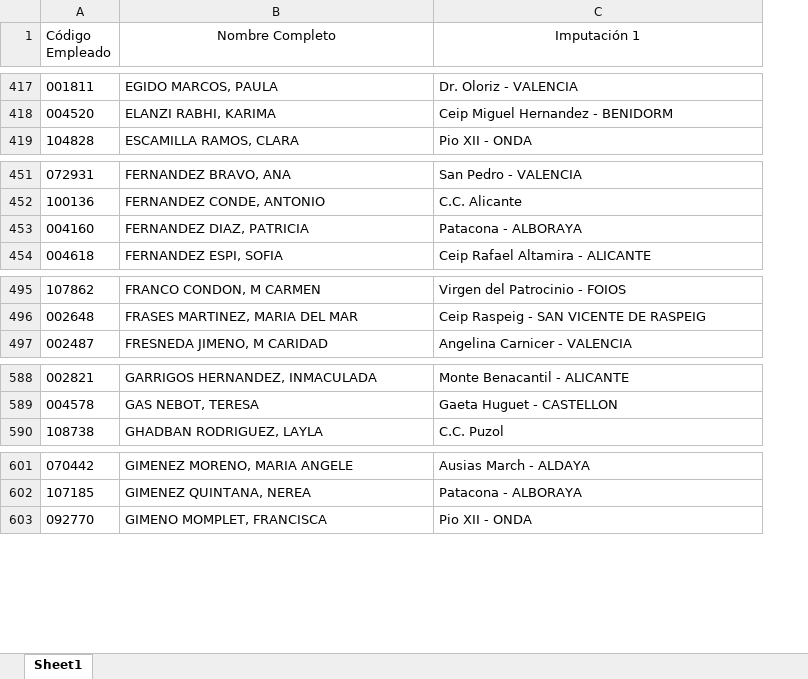
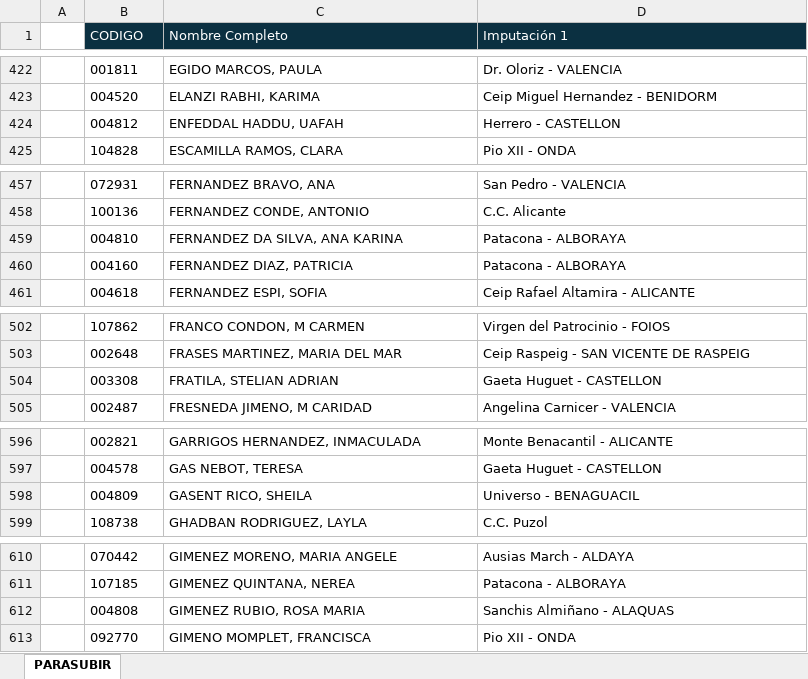
Before and after one commit to IrcoIT/registro_documental, an Excel workbook: src/assets/registros/SUPERVISORES/Listado_Empleados.xlsx, sheet PARASUBIR, drawn as a sheet; only a part is shown, gaps mark what is left out; values as stored, in another font and other column widths than the file's, no borders; table styles not drawn; addresses are those after the commit; the diff covers the shown part only; the diff names each change by its address in the sheet, - before the commit and + after, or states it on an @@ line.

```diff
--- a/src/assets/registros/SUPERVISORES/Listado_Empleados.xlsx (sheet PARASUBIR)
+++ b/src/assets/registros/SUPERVISORES/Listado_Empleados.xlsx (sheet PARASUBIR)
-sheet tab: Sheet1
+sheet tab: PARASUBIR
+column A, empty
-B1: Código Empleado
+B1: CODIGO
@@ B1:D1 fill: none → #0B3041, text colour: black → #FFFFFF @@
-C1:D1 alignment: center
+C1:D1 alignment: left
+row 424:  | 004812 | ENFEDDAL HADDU, UAFAH | Herrero - CASTELLON
+row 459:  | 004810 | FERNANDEZ DA SILVA, ANA KARINA | Patacona - ALBORAYA
+row 504:  | 003308 | FRATILA, STELIAN ADRIAN | Gaeta Huguet - CASTELLON
+row 598:  | 004809 | GASENT RICO, SHEILA | Universo - BENAGUACIL
+row 612:  | 004808 | GIMENEZ RUBIO, ROSA MARIA | Sanchis Almiñano - ALAQUAS
```
Also changed, not shown: 12 added rows and 17 edited cells elsewhere in this sheet, formulas that keep their value, 1 other file.
